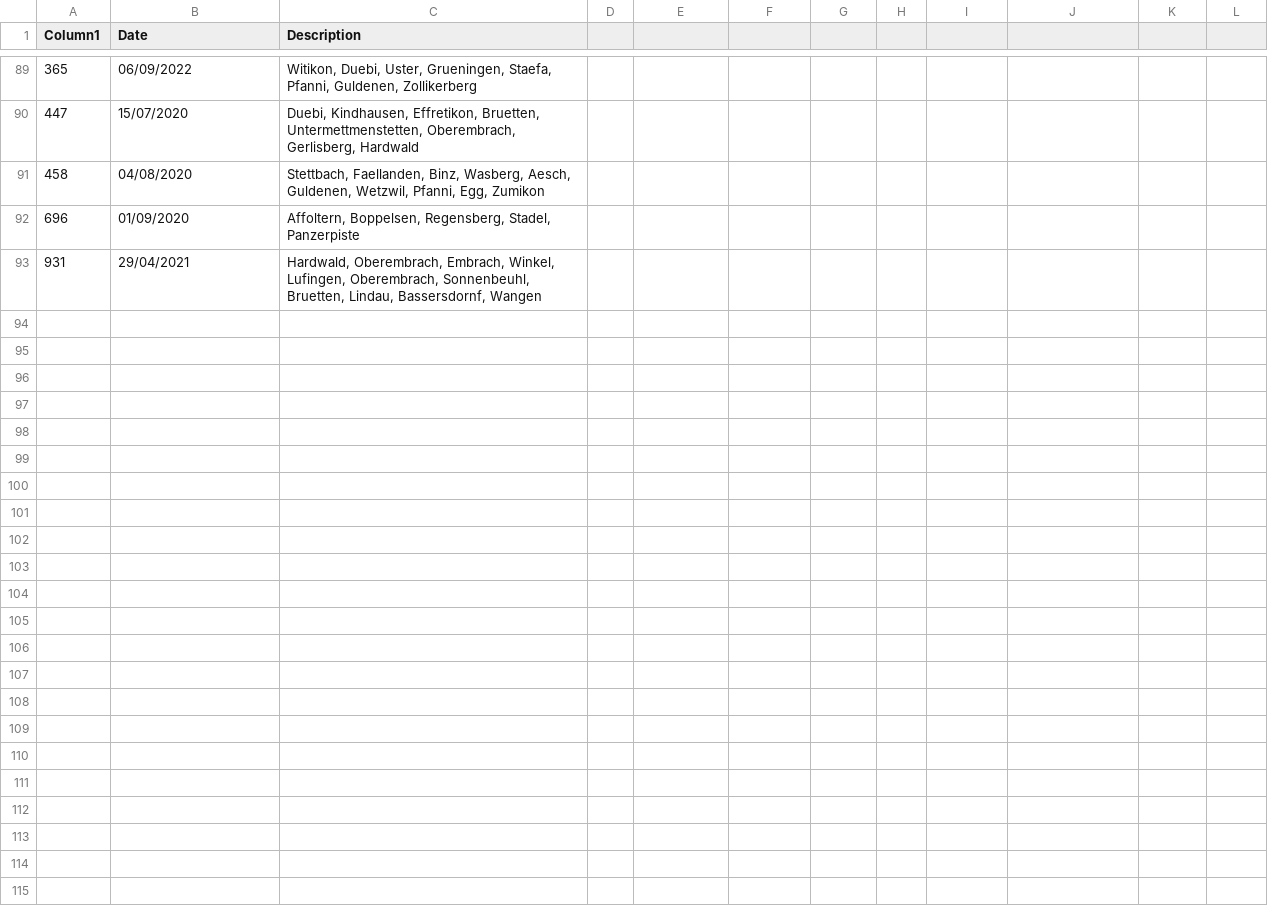
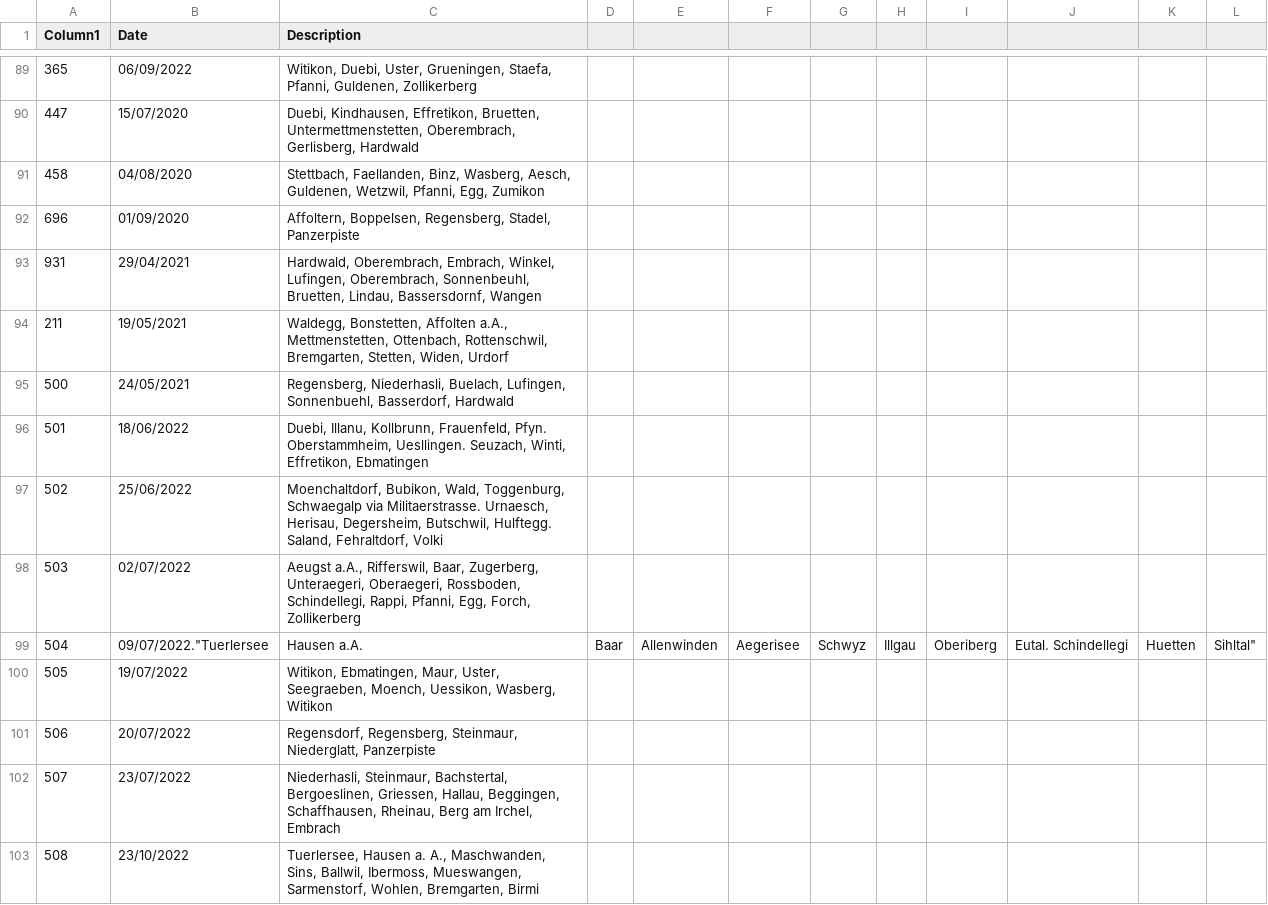
Before and after one commit to MannuelTe/weekdayDB, a CSV file: routes_DB_only_Desc.csv, drawn as a sheet; only a part is shown, gaps mark what is left out; the diff names each change by its address in the sheet, - before the commit and + after, or states it on an @@ line.

Commit message:
Update routes_DB_only_Desc.csv

```diff
--- a/routes_DB_only_Desc.csv
+++ b/routes_DB_only_Desc.csv
+row 94: 211 | 19/05/2021 | Waldegg, Bonstetten, Affolten a.A., Mettmenstetten, Ottenbach, Rottenschwil, Bremgarten, Stetten, Widen, Urdorf
+row 95: 500 | 24/05/2021 | Regensberg, Niederhasli, Buelach, Lufingen, Sonnenbuehl, Basserdorf, Hardwald
+row 96: 501 | 18/06/2022 | Duebi, Illanu, Kollbrunn, Frauenfeld, Pfyn. Oberstammheim, Uesllingen. Seuzach, Winti, Effretikon, Ebmatingen
+row 97: 502 | 25/06/2022 | Moenchaltdorf, Bubikon, Wald, Toggenburg, Schwaegalp via Militaerstrasse. Urnaesch, Herisau, Degersheim, Butschwil, Hulftegg. Saland, Fehraltdorf, Volki
+row 98: 503 | 02/07/2022 | Aeugst a.A., Rifferswil, Baar, Zugerberg, Unteraegeri, Oberaegeri, Rossboden, Schindellegi, Rappi, Pfanni, Egg, Forch, Zollikerberg
+row 99: 504 | 09/07/2022."Tuerlersee | Hausen a.A. | Baar | Allenwinden | Aegerisee | Schwyz | Illgau | Oberiberg | Eutal. Schindellegi | Huetten | Sihltal"
+row 100: 505 | 19/07/2022 | Witikon, Ebmatingen, Maur, Uster, Seegraeben, Moench, Uessikon, Wasberg, Witikon
+row 101: 506 | 20/07/2022 | Regensdorf, Regensberg, Steinmaur, Niederglatt, Panzerpiste
+row 102: 507 | 23/07/2022 | Niederhasli, Steinmaur, Bachstertal, Bergoeslinen, Griessen, Hallau, Beggingen, Schaffhausen, Rheinau, Berg am Irchel, Embrach
+row 103: 508 | 23/10/2022 | Tuerlersee, Hausen a. A., Maschwanden, Sins, Ballwil, Ibermoss, Mueswangen, Sarmenstorf, Wohlen, Bremgarten, Birmi
```
